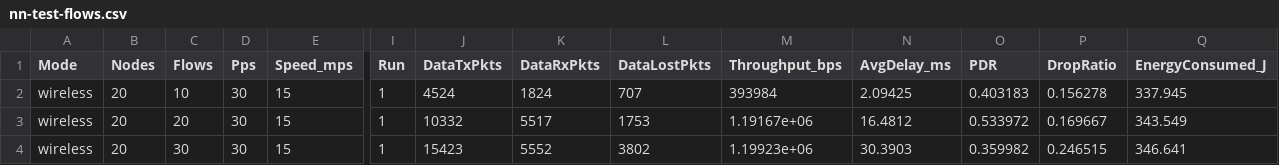
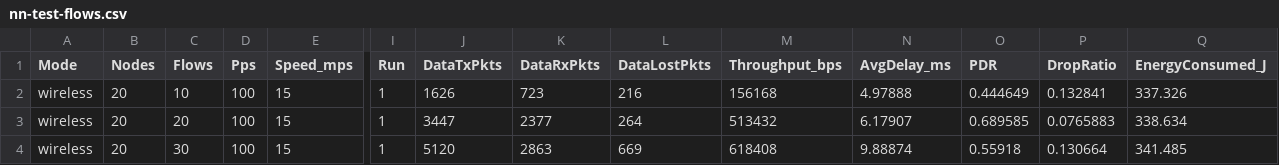
Before and after one commit to nnafis-007/ns3-aomdv-implementation, a CSV file: results/wireless-csvs/nn-test-flows.csv, drawn as a sheet; only a part is shown, gaps mark what is left out; the diff covers the shown part only; the diff names each change by its address in the sheet, - before the commit and + after, or states it on an @@ line.

```diff
--- a/results/wireless-csvs/nn-test-flows.csv
+++ b/results/wireless-csvs/nn-test-flows.csv
-D2:D4 (Pps): 30
+D2:D4 (Pps): 100
-J2 (DataTxPkts): 4524
+J2 (DataTxPkts): 1626
-K2 (DataRxPkts): 1824
+K2 (DataRxPkts): 723
-L2 (DataLostPkts): 707
+L2 (DataLostPkts): 216
-M2 (Throughput_bps): 393984
+M2 (Throughput_bps): 156168
-N2 (AvgDelay_ms): 2.09425
+N2 (AvgDelay_ms): 4.97888
-O2 (PDR): 0.403183
+O2 (PDR): 0.444649
-P2 (DropRatio): 0.156278
+P2 (DropRatio): 0.132841
-Q2 (EnergyConsumed_J): 337.945
+Q2 (EnergyConsumed_J): 337.326
-J3 (DataTxPkts): 10332
+J3 (DataTxPkts): 3447
-K3 (DataRxPkts): 5517
+K3 (DataRxPkts): 2377
-L3 (DataLostPkts): 1753
+L3 (DataLostPkts): 264
-M3 (Throughput_bps): 1.19167e+06
+M3 (Throughput_bps): 513432
-N3 (AvgDelay_ms): 16.4812
+N3 (AvgDelay_ms): 6.17907
-O3 (PDR): 0.533972
+O3 (PDR): 0.689585
-P3 (DropRatio): 0.169667
+P3 (DropRatio): 0.0765883
-Q3 (EnergyConsumed_J): 343.549
+Q3 (EnergyConsumed_J): 338.634
-J4 (DataTxPkts): 15423
+J4 (DataTxPkts): 5120
-K4 (DataRxPkts): 5552
+K4 (DataRxPkts): 2863
-L4 (DataLostPkts): 3802
+L4 (DataLostPkts): 669
-M4 (Throughput_bps): 1.19923e+06
+M4 (Throughput_bps): 618408
-N4 (AvgDelay_ms): 30.3903
+N4 (AvgDelay_ms): 9.88874
-O4 (PDR): 0.359982
+O4 (PDR): 0.55918
-P4 (DropRatio): 0.246515
+P4 (DropRatio): 0.130664
-Q4 (EnergyConsumed_J): 346.641
+Q4 (EnergyConsumed_J): 341.485
```
Also changed, not shown: 18 edited cells elsewhere in this file, results/wired-csvs/nn-test-flows.csv, results/wired-csvs/nn-test-nodes.csv, 29 other files.
